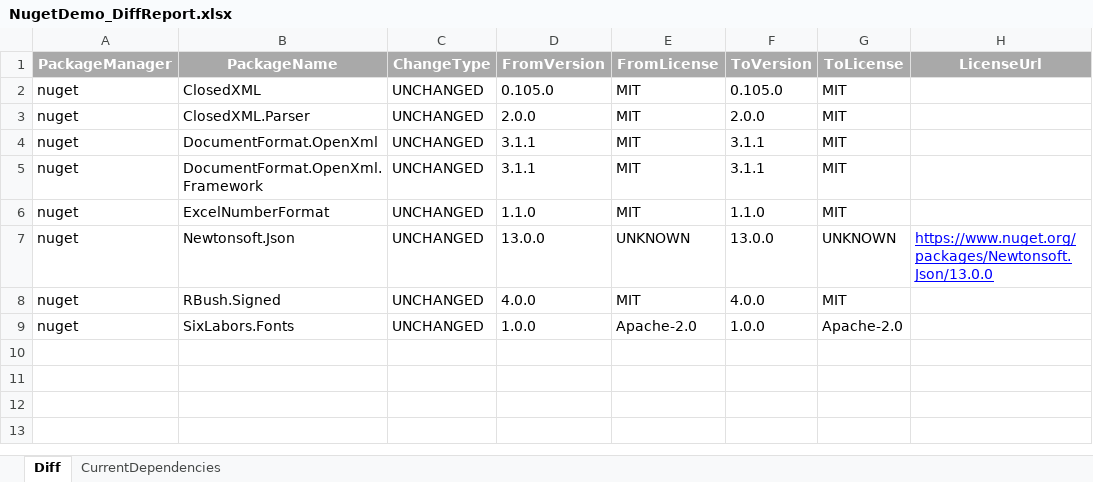
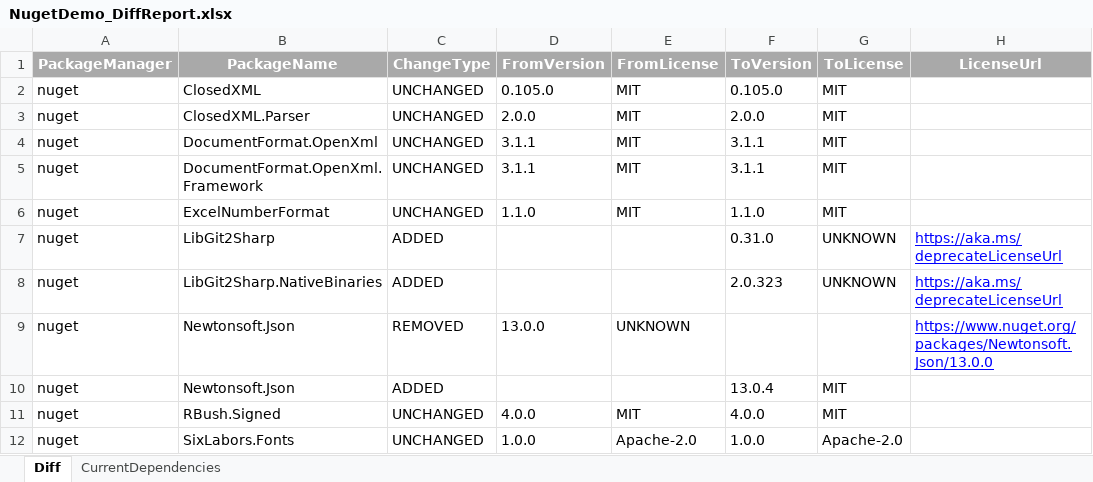
Before and after one commit to jvangemmeren-jpg/license-diff, an Excel workbook: results/NugetDemo_DiffReport.xlsx, sheet Diff, drawn as a sheet; values as stored, in another font and other column widths than the file's, no borders; addresses are those after the commit; the diff names each change by its address in the sheet, - before the commit and + after, or states it on an @@ line.

```diff
--- a/results/NugetDemo_DiffReport.xlsx (sheet Diff)
+++ b/results/NugetDemo_DiffReport.xlsx (sheet Diff)
+row 7: nuget | LibGit2Sharp | ADDED |  |  | 0.31.0 | UNKNOWN | https://aka.ms/deprecateLicenseUrl
+row 8: nuget | LibGit2Sharp.NativeBinaries | ADDED |  |  | 2.0.323 | UNKNOWN | https://aka.ms/deprecateLicenseUrl
-C9 (ChangeType): UNCHANGED
+C9 (ChangeType): REMOVED
-F9 (ToVersion): 13.0.0
+F9 (ToVersion): (empty)
-G9 (ToLicense): UNKNOWN
+G9 (ToLicense): (empty)
+row 10: nuget | Newtonsoft.Json | ADDED |  |  | 13.0.4 | MIT
```
Also changed, not shown: sheet CurrentDependencies, results/AllApps_ConsolidatedReport.xlsx, results/NpmDemo_DiffReport.xlsx, 24 other files.
